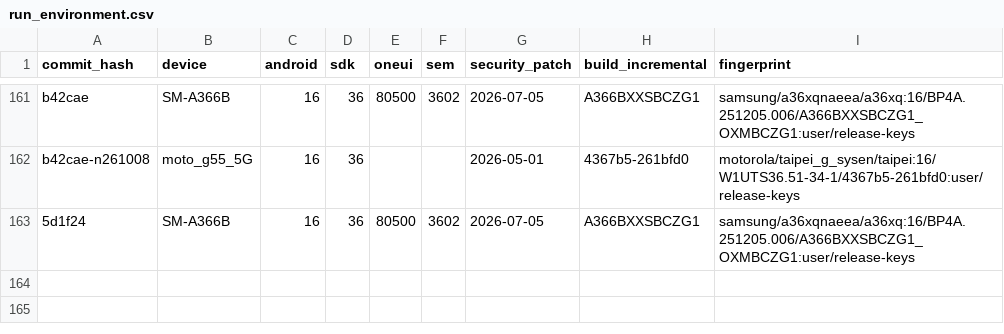
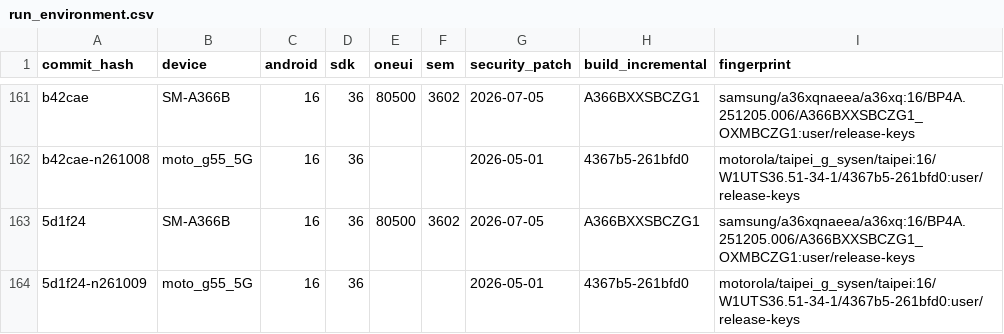
Before and after one commit to status-im/status-app-benchmarks, a CSV file: data/android/run_environment.csv, drawn as a sheet; only a part is shown, gaps mark what is left out.

```diff
--- a/data/android/run_environment.csv
+++ b/data/android/run_environment.csv
@@ -163 +163,2 @@ b42cae-n261008,moto_g55_5G,16,36,,,2026-05-01,4367b5-261bfd0,motorola/taipei_g_s
 5d1f24,SM-A366B,16,36,80500,3602,2026-07-05,A366BXXSBCZG1,samsung/a36xqnaeea/a36xq:16/BP4A.251205.006/A366BXXSBCZG1_OXMBCZG1:user/release-keys
+5d1f24-n261009,moto_g55_5G,16,36,,,2026-05-01,4367b5-261bfd0,motorola/taipei_g_sysen/taipei:16/W1UTS36.51-34-1/4367b5-261bfd0:user/release-keys
```
Also changed, not shown: data/android/build_labels.csv, data/android/performance_metrics.csv, 2 other files.
